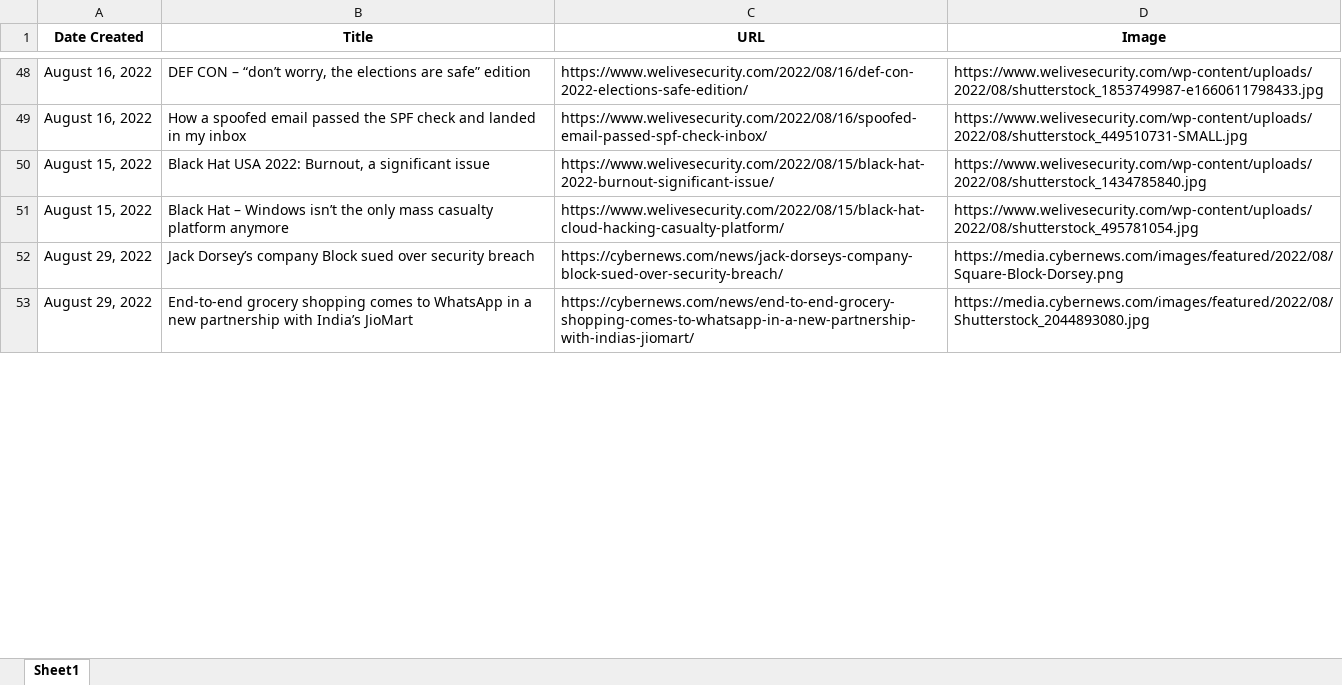
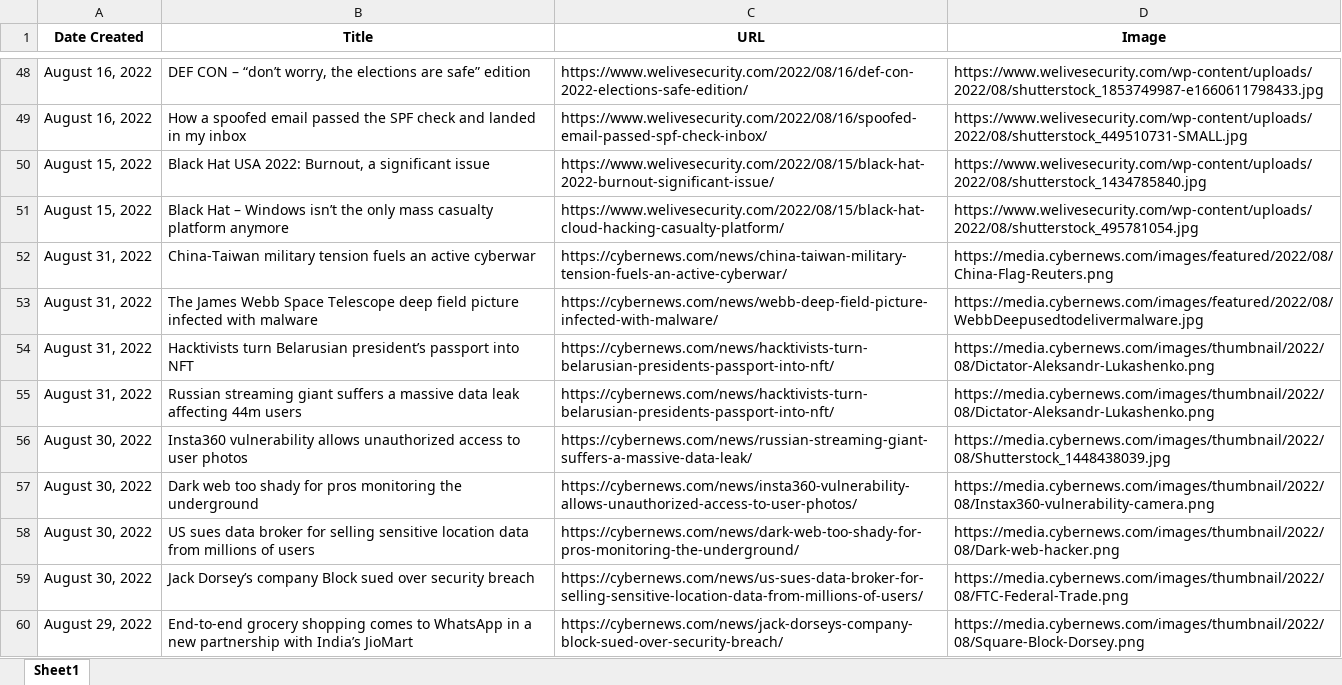
Before and after one commit to thecyberbytes/thecyberbytes.github.io, an Excel workbook: cyber_web/excels/news_feed.xlsx, sheet Sheet1, drawn as a sheet; only a part is shown, gaps mark what is left out; values as stored, in another font and other column widths than the file's, no borders; addresses are those after the commit; the diff covers the shown part only; the diff names each change by its address in the sheet, - before the commit and + after, or states it on an @@ line.

```diff
--- a/cyber_web/excels/news_feed.xlsx (sheet Sheet1)
+++ b/cyber_web/excels/news_feed.xlsx (sheet Sheet1)
+row 52: August 31, 2022 | China-Taiwan military tension fuels an active cyberwar | https://cybernews.com/news/china-taiwan-military-tension-fuels-an-active-cyberwar/ | https://media.cybernews.com/images/featured/2022/08/China-Flag-Reuters.png
+row 53: August 31, 2022 | The James Webb Space Telescope deep field picture infected with malware | https://cybernews.com/news/webb-deep-field-picture-infected-with-malware/ | https://media.cybernews.com/images/featured/2022/08/WebbDeepusedtodelivermalware.jpg
+row 54: August 31, 2022 | Hacktivists turn Belarusian president’s passport into NFT | https://cybernews.com/news/hacktivists-turn-belarusian-presidents-passport-into-nft/ | https://media.cybernews.com/images/thumbnail/2022/08/Dictator-Aleksandr-Lukashenko.png
+row 55: August 31, 2022 | Russian streaming giant suffers a massive data leak affecting 44m users | https://cybernews.com/news/hacktivists-turn-belarusian-presidents-passport-into-nft/ | https://media.cybernews.com/images/thumbnail/2022/08/Dictator-Aleksandr-Lukashenko.png
+row 56: August 30, 2022 | Insta360 vulnerability allows unauthorized access to user photos | https://cybernews.com/news/russian-streaming-giant-suffers-a-massive-data-leak/ | https://media.cybernews.com/images/thumbnail/2022/08/Shutterstock_1448438039.jpg
+row 57: August 30, 2022 | Dark web too shady for pros monitoring the underground | https://cybernews.com/news/insta360-vulnerability-allows-unauthorized-access-to-user-photos/ | https://media.cybernews.com/images/thumbnail/2022/08/Instax360-vulnerability-camera.png
+row 58: August 30, 2022 | US sues data broker for selling sensitive location data from millions of users | https://cybernews.com/news/dark-web-too-shady-for-pros-monitoring-the-underground/ | https://media.cybernews.com/images/thumbnail/2022/08/Dark-web-hacker.png
-A59 (Date Created): August 29, 2022
+A59 (Date Created): August 30, 2022
-C59 (URL): https://cybernews.com/news/jack-dorseys-company-block-sued-over-security-breach/
+C59 (URL): https://cybernews.com/news/us-sues-data-broker-for-selling-sensitive-location-data-from-millions-of-users/
-D59 (Image): https://media.cybernews.com/images/featured/2022/08/Square-Block-Dorsey.png
+D59 (Image): https://media.cybernews.com/images/thumbnail/2022/08/FTC-Federal-Trade.png
-C60 (URL): https://cybernews.com/news/end-to-end-grocery-shopping-comes-to-whatsapp-in-a-new-partnership-with-indias-jiomart/
+C60 (URL): https://cybernews.com/news/jack-dorseys-company-block-sued-over-security-breach/
-D60 (Image): https://media.cybernews.com/images/featured/2022/08/Shutterstock_2044893080.jpg
+D60 (Image): https://media.cybernews.com/images/thumbnail/2022/08/Square-Block-Dorsey.png
```
Also changed, not shown: 5 added rows, 12 removed rows and 2 edited cells elsewhere in this sheet, cyber_web/excels/blog_feed.xlsx, cyber_web/excels/news_categorized.xlsx, 26 other files.
